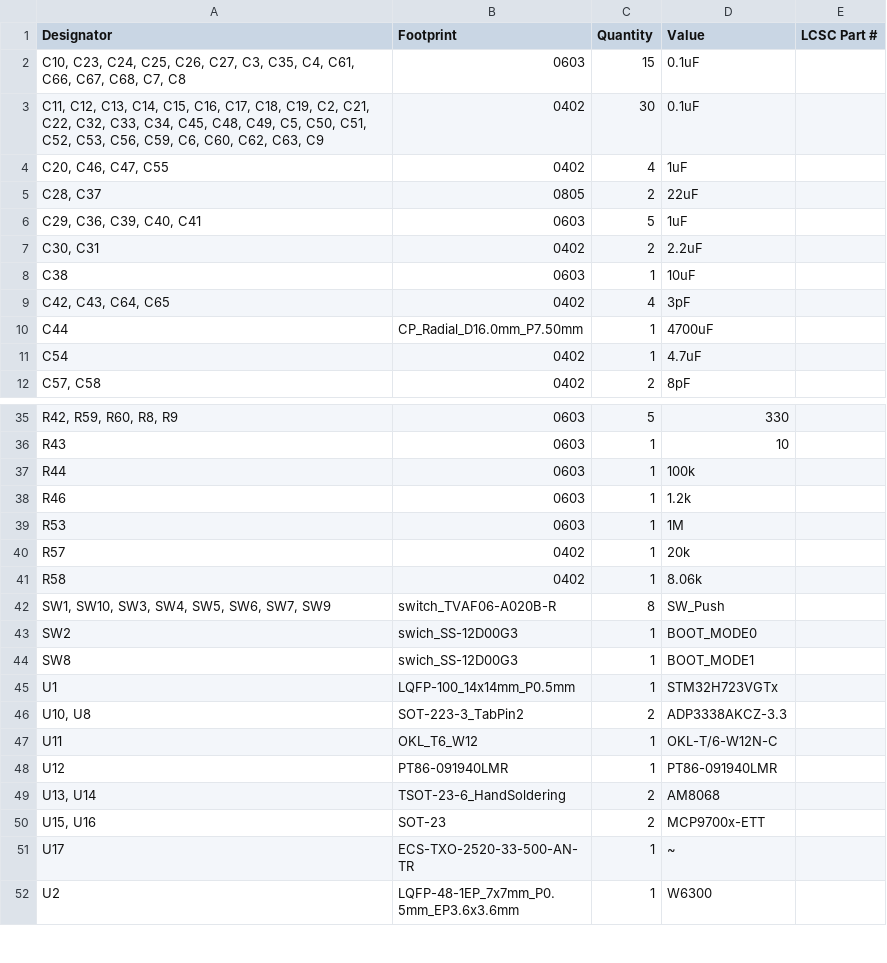
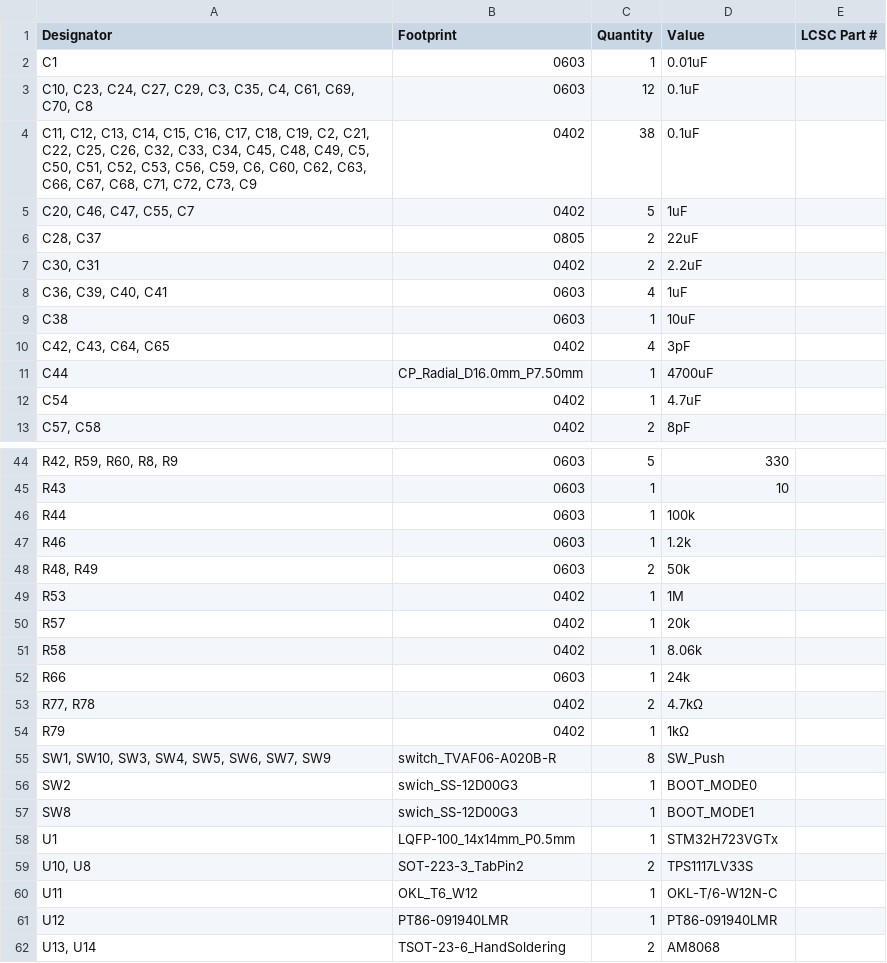
Before and after one commit to tmcit-ararobo-2026a/bridge-writer, a CSV file: PCB/BridgeWriter_v1/production/bom.csv, drawn as a sheet; only a part is shown, gaps mark what is left out; the shorter side is filled out with more unchanged rows; the diff covers the shown part only.

```diff
--- a/PCB/BridgeWriter_v1/production/bom.csv
+++ b/PCB/BridgeWriter_v1/production/bom.csv
@@ -1,8 +1,9 @@
 Designator,Footprint,Quantity,Value,LCSC Part #
-"C10, C23, C24, C25, C26, C27, C3, C35, C4, C61, C66, C67, C68, C7, C8",0603,15,0.1uF,
-"C11, C12, C13, C14, C15, C16, C17, C18, C19, C2, C21, C22, C32, C33, C34, C45, C48, C49, C5, C50, C51, C52, C53, C56, C59, C6, C60, C62, C63, C9",0402,30,0.1uF,
-"C20, C46, C47, C55",0402,4,1uF,
+C1,0603,1,0.01uF,
+"C10, C23, C24, C27, C29, C3, C35, C4, C61, C69, C70, C8",0603,12,0.1uF,
+"C11, C12, C13, C14, C15, C16, C17, C18, C19, C2, C21, C22, C25, C26, C32, C33, C34, C45, C48, C49, C5, C50, C51, C52, C53, C56, C59, C6, C60, C62, C63, C66, C67, C68, C71, C72, C73, C9",0402,38,0.1uF,
+"C20, C46, C47, C55, C7",0402,5,1uF,
 "C28, C37",0805,2,22uF,
-"C29, C36, C39, C40, C41",0603,5,1uF,
 "C30, C31",0402,2,2.2uF,
+"C36, C39, C40, C41",0603,4,1uF,
 C38,0603,1,10uF,
@@ -38,5 +47,9 @@ R44,0603,1,100k,
 R46,0603,1,1.2k,
-R53,0603,1,1M,
+"R48, R49",0603,2,50k,
+R53,0402,1,1M,
 R57,0402,1,20k,
 R58,0402,1,8.06k,
+R66,0603,1,24k,
+"R77, R78",0402,2,4.7kΩ,
+R79,0402,1,1kΩ,
 "SW1, SW10, SW3, SW4, SW5, SW6, SW7, SW9",switch_TVAF06-A020B-R,8,SW_Push,
@@ -45,3 +58,3 @@ SW8,swich_SS-12D00G3,1,BOOT_MODE1,
 U1,LQFP-100_14x14mm_P0.5mm,1,STM32H723VGTx,
-"U10, U8",SOT-223-3_TabPin2,2,ADP3338AKCZ-3.3,
+"U10, U8",SOT-223-3_TabPin2,2,TPS1117LV33S,
 U11,OKL_T6_W12,1,OKL-T/6-W12N-C,
```
Also changed, not shown: 12 added rows, 1 removed row and 11 edited cells elsewhere in this file, PCB/BridgeWriter_v1/production/designators.csv, PCB/BridgeWriter_v1/production/positions.csv, 18 other files.
